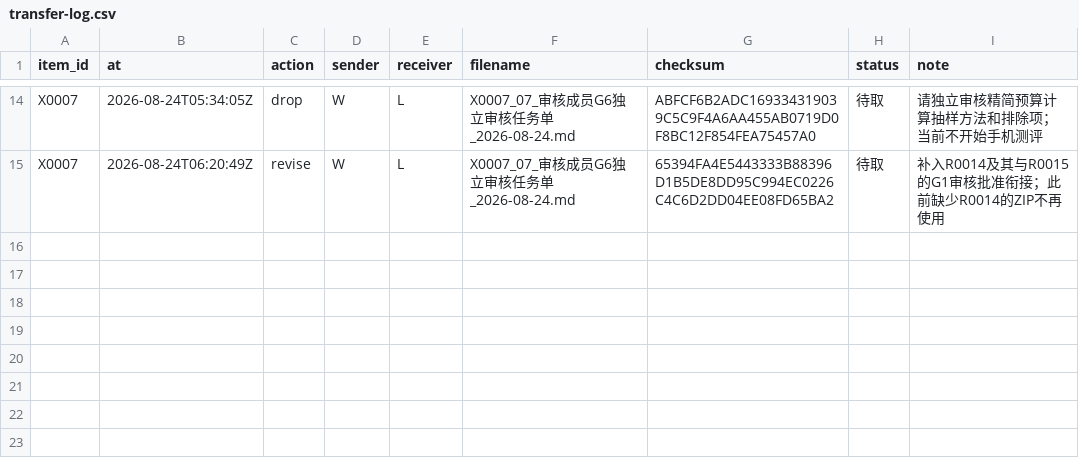
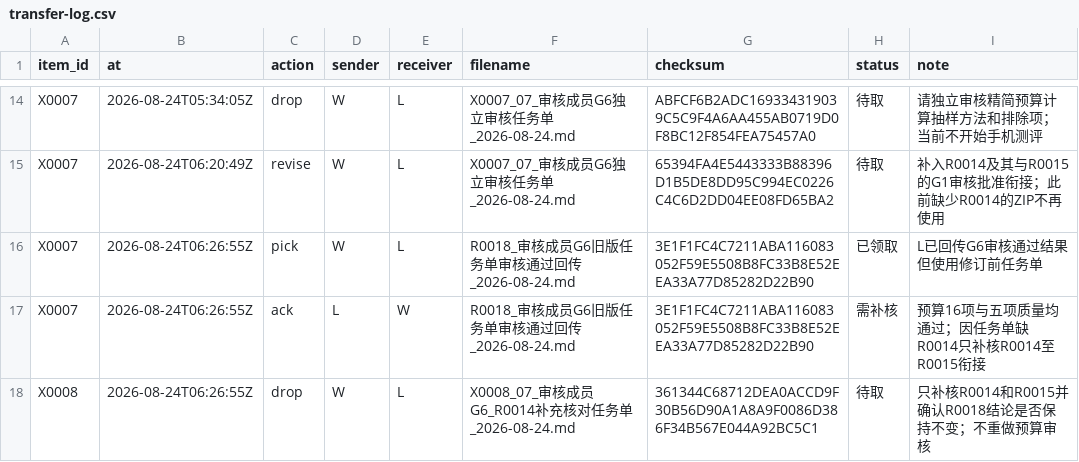
Before and after one commit to alexwilliamclerk/GEO, a CSV file: binhai-hospital-geo-diagnosis/project-records/transfer-log.csv, drawn as a sheet; only a part is shown, gaps mark what is left out.

```diff
--- a/binhai-hospital-geo-diagnosis/project-records/transfer-log.csv
+++ b/binhai-hospital-geo-diagnosis/project-records/transfer-log.csv
@@ -15 +15,4 @@ X0007,2026-08-24T05:34:05Z,drop,W,L,X0007_07_审核成员G6独立审核任务单
 X0007,2026-08-24T06:20:49Z,revise,W,L,X0007_07_审核成员G6独立审核任务单_2026-08-24.md,65394FA4E5443333B88396D1B5DE8DD95C994EC0226C4C6D2DD04EE08FD65BA2,待取,补入R0014及其与R0015的G1审核批准衔接；此前缺少R0014的ZIP不再使用
+X0007,2026-08-24T06:26:55Z,pick,W,L,R0018_审核成员G6旧版任务单审核通过回传_2026-08-24.md,3E1F1FC4C7211ABA116083052F59E5508B8FC33B8E52EEA33A77D85282D22B90,已领取,L已回传G6审核通过结果但使用修订前任务单
+X0007,2026-08-24T06:26:55Z,ack,L,W,R0018_审核成员G6旧版任务单审核通过回传_2026-08-24.md,3E1F1FC4C7211ABA116083052F59E5508B8FC33B8E52EEA33A77D85282D22B90,需补核,预算16项与五项质量均通过；因任务单缺R0014只补核R0014至R0015衔接
+X0008,2026-08-24T06:26:55Z,drop,W,L,X0008_07_审核成员G6_R0014补充核对任务单_2026-08-24.md,361344C68712DEA0ACCD9F30B56D90A1A8A9F0086D386F34B567E044A92BC5C1,待取,只补核R0014和R0015并确认R0018结论是否保持不变；不重做预算审核
```
Also changed, not shown: binhai-hospital-geo-diagnosis/source-materials/registry.csv, 9 other files.
